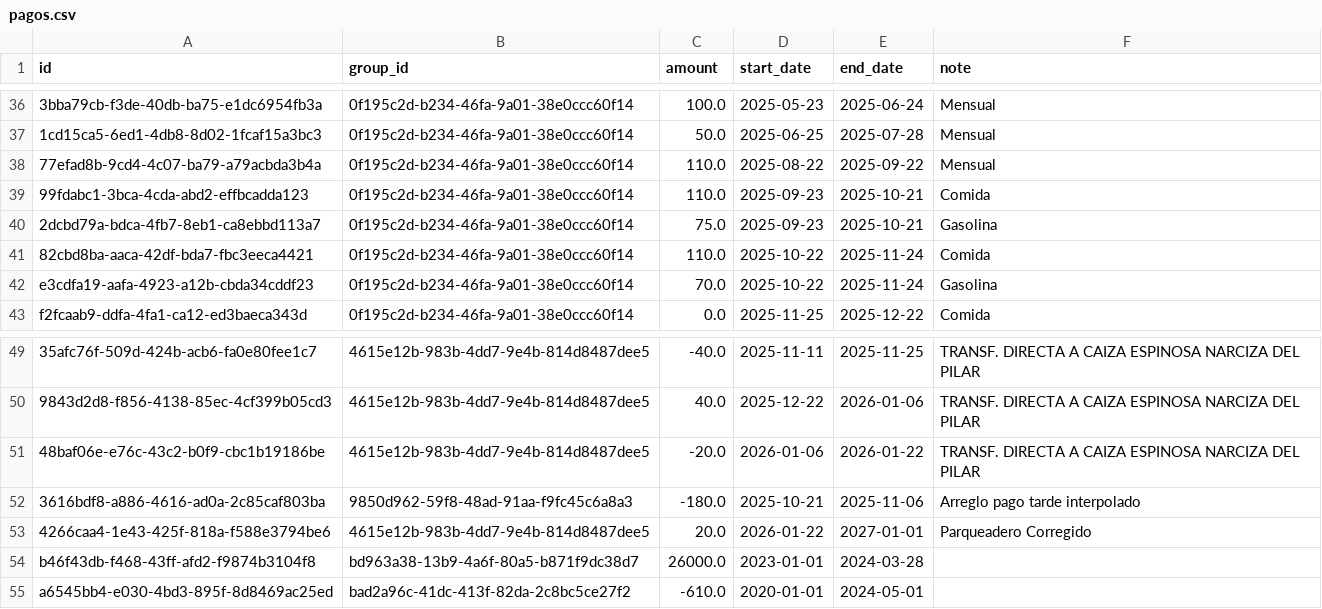
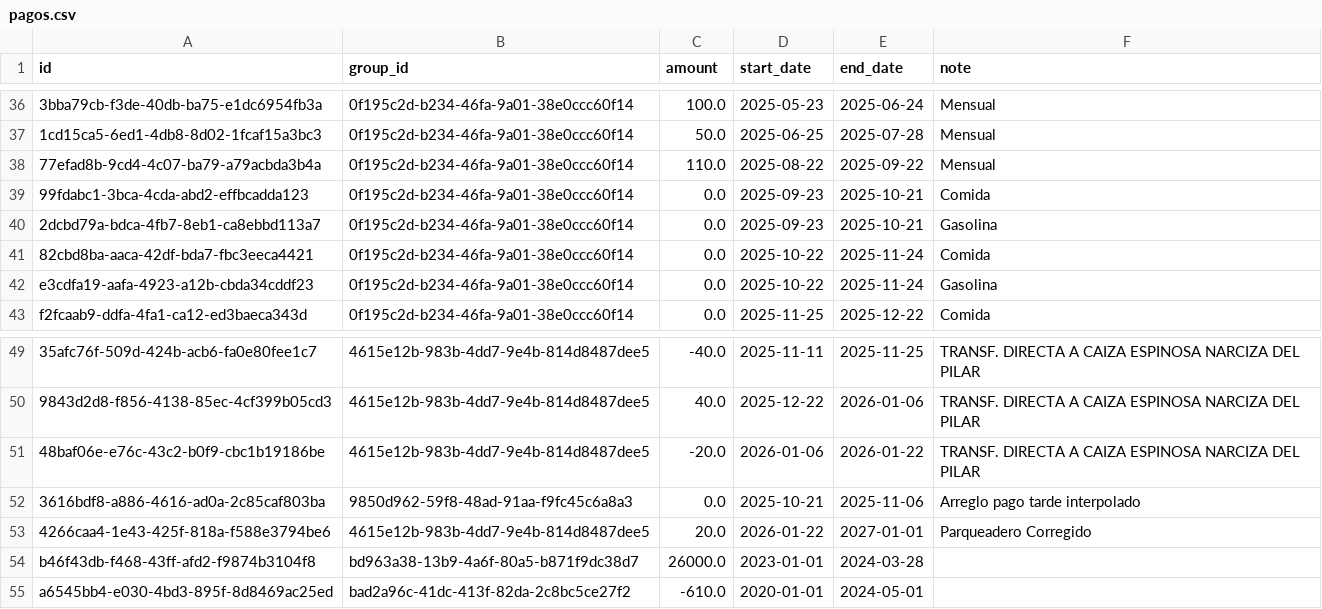
Before and after one commit to Sebas04A/ContabilidadPersonal, a CSV file: data/sistema/interpolaciones/pagos.csv, drawn as a sheet; only a part is shown, gaps mark what is left out; the diff names each change by its address in the sheet, - before the commit and + after, or states it on an @@ line.

```diff
--- a/data/sistema/interpolaciones/pagos.csv
+++ b/data/sistema/interpolaciones/pagos.csv
-C39 (amount): 110.0
+C39 (amount): 0.0
-C40 (amount): 75.0
+C40 (amount): 0.0
-C41 (amount): 110.0
+C41 (amount): 0.0
-C42 (amount): 70.0
+C42 (amount): 0.0
-C52 (amount): -180.0
+C52 (amount): 0.0
```
Also changed, not shown: data/sistema/etiquetado/etiquetas.csv, 2 other files.
